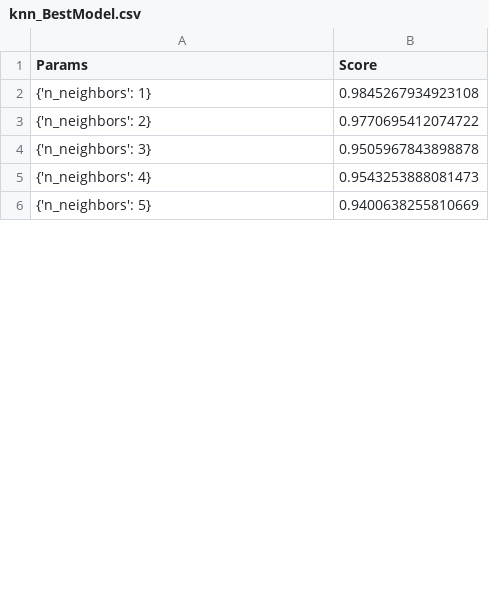
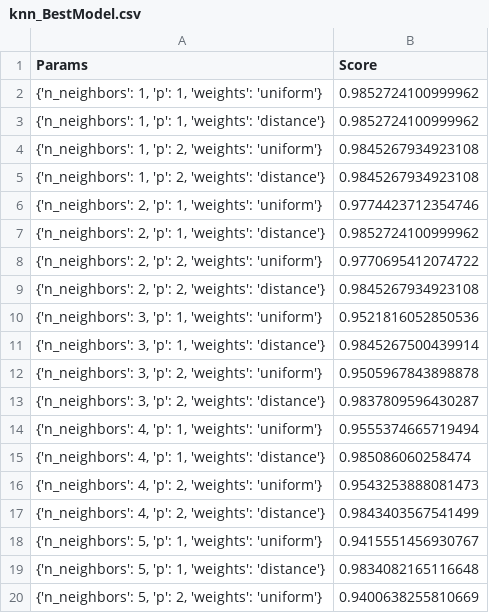
Before and after one commit to acotanor/SAD_Plantilla, a CSV file: modelos/knn_BestModel.csv, drawn as a sheet; only a part is shown; the diff covers the shown part only.

```diff
--- a/modelos/knn_BestModel.csv
+++ b/modelos/knn_BestModel.csv
@@ -1,6 +1,20 @@
 Params,Score
-{'n_neighbors': 1},0.9845267934923108
-{'n_neighbors': 2},0.9770695412074722
-{'n_neighbors': 3},0.9505967843898878
-{'n_neighbors': 4},0.9543253888081473
-{'n_neighbors': 5},0.9400638255810669
+"{'n_neighbors': 1, 'p': 1, 'weights': 'uniform'}",0.9852724100999962
+"{'n_neighbors': 1, 'p': 1, 'weights': 'distance'}",0.9852724100999962
+"{'n_neighbors': 1, 'p': 2, 'weights': 'uniform'}",0.9845267934923108
+"{'n_neighbors': 1, 'p': 2, 'weights': 'distance'}",0.9845267934923108
+"{'n_neighbors': 2, 'p': 1, 'weights': 'uniform'}",0.9774423712354746
+"{'n_neighbors': 2, 'p': 1, 'weights': 'distance'}",0.9852724100999962
+"{'n_neighbors': 2, 'p': 2, 'weights': 'uniform'}",0.9770695412074722
+"{'n_neighbors': 2, 'p': 2, 'weights': 'distance'}",0.9845267934923108
+"{'n_neighbors': 3, 'p': 1, 'weights': 'uniform'}",0.9521816052850536
+"{'n_neighbors': 3, 'p': 1, 'weights': 'distance'}",0.9845267500439914
+"{'n_neighbors': 3, 'p': 2, 'weights': 'uniform'}",0.9505967843898878
+"{'n_neighbors': 3, 'p': 2, 'weights': 'distance'}",0.9837809596430287
+"{'n_neighbors': 4, 'p': 1, 'weights': 'uniform'}",0.9555374665719494
+"{'n_neighbors': 4, 'p': 1, 'weights': 'distance'}",0.985086060258474
+"{'n_neighbors': 4, 'p': 2, 'weights': 'uniform'}",0.9543253888081473
+"{'n_neighbors': 4, 'p': 2, 'weights': 'distance'}",0.9843403567541499
+"{'n_neighbors': 5, 'p': 1, 'weights': 'uniform'}",0.9415551456930767
+"{'n_neighbors': 5, 'p': 1, 'weights': 'distance'}",0.9834082165116648
+"{'n_neighbors': 5, 'p': 2, 'weights': 'uniform'}",0.9400638255810669
```
Also changed, not shown: 16 added rows and 5 edited cells elsewhere in this file, 3 other files.
